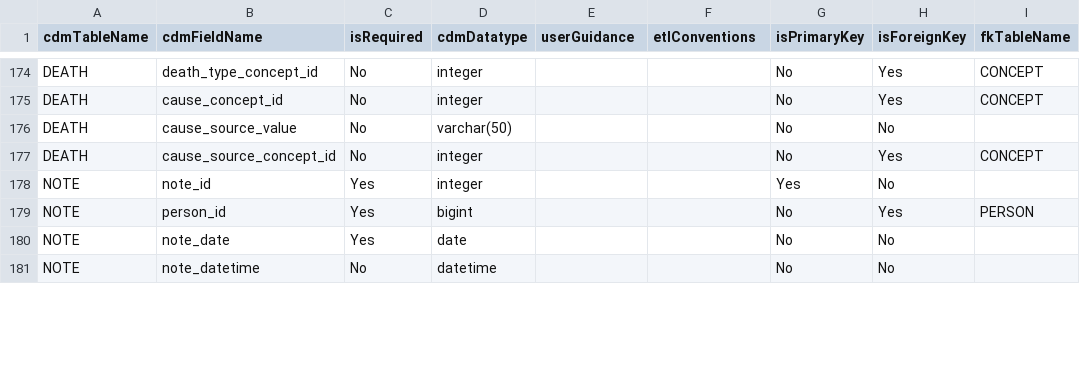
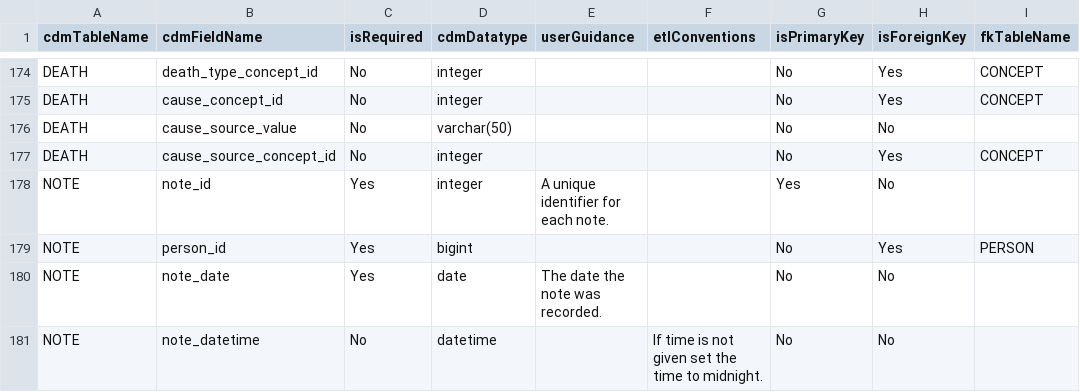
Before and after one commit to OHDSI/CdmDdlBase, a CSV file: inst/csv/OMOP_CDMv6.0_Field_Level.csv, drawn as a sheet; only a part is shown, gaps mark what is left out; the diff covers the shown part only; the diff names each change by its address in the sheet, - before the commit and + after, or states it on an @@ line.

```diff
--- a/inst/csv/OMOP_CDMv6.0_Field_Level.csv
+++ b/inst/csv/OMOP_CDMv6.0_Field_Level.csv
-E178 (userGuidance): (empty)
+E178 (userGuidance): A unique identifier for each note.
-E180 (userGuidance): (empty)
+E180 (userGuidance): The date the note was recorded.
-F181 (etlConventions): (empty)
+F181 (etlConventions): If time is not given set the time to midnight.
```
Also changed, not shown: 29 edited cells elsewhere in this file, inst/csv/OMOP_CDMv5.3.1_Field_Level.csv, inst/csv/OMOP_CDMv5.3.1_Table_Level.csv, 20 other files.
